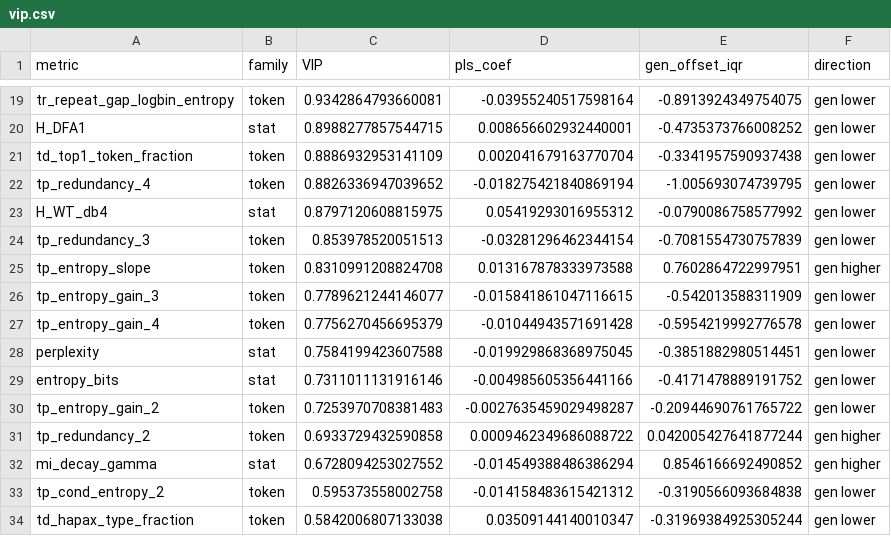
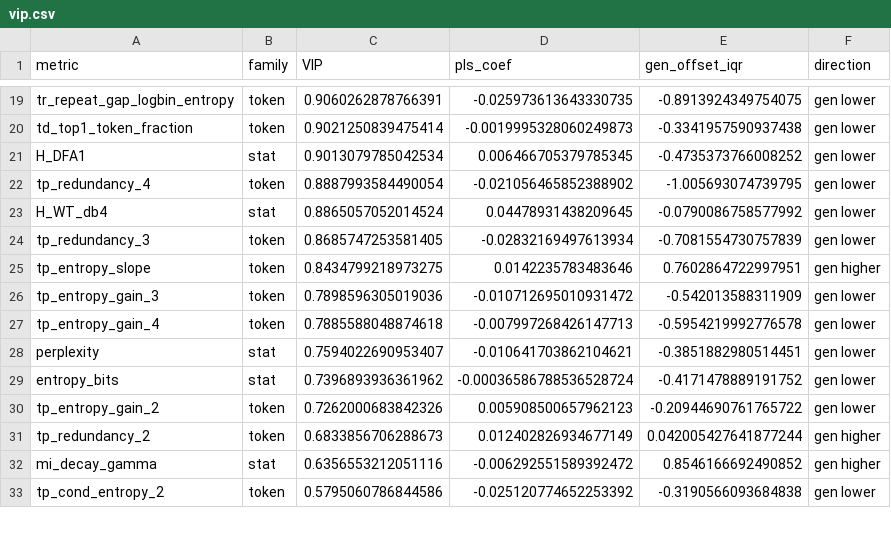
Before and after one commit to sarin-the-clone/coherence, a CSV file: natural_texts/Output/pca/discriminant/token_stat/vip.csv, drawn as a sheet; only a part is shown, gaps mark what is left out; removed rows and columns are numbered as before the commit, all else as after; the diff covers the shown part only; the diff names each change by its address in the sheet, - before the commit and + after, or states it on an @@ line.

```diff
--- a/natural_texts/Output/pca/discriminant/token_stat/vip.csv
+++ b/natural_texts/Output/pca/discriminant/token_stat/vip.csv
-C19 (VIP): 0.9342864793660081
+C19 (VIP): 0.9060262878766391
-D19 (pls_coef): -0.03955240517598164
+D19 (pls_coef): -0.025973613643330735
-row 20: H_DFA1 | stat | 0.8988277857544715 | 0.008656602932440001 | -0.4735373766008252 | gen lower
-C20 (VIP): 0.8886932953141109
+C20 (VIP): 0.9021250839475414
-D20 (pls_coef): 0.002041679163770704
+D20 (pls_coef): -0.0019995328060249873
+row 21: H_DFA1 | stat | 0.9013079785042534 | 0.006466705379785345 | -0.4735373766008252 | gen lower
-C22 (VIP): 0.8826336947039652
+C22 (VIP): 0.8887993584490054
-D22 (pls_coef): -0.018275421840869194
+D22 (pls_coef): -0.021056465852388902
-C23 (VIP): 0.8797120608815975
+C23 (VIP): 0.8865057052014524
-D23 (pls_coef): 0.05419293016955312
+D23 (pls_coef): 0.04478931438209645
-C24 (VIP): 0.853978520051513
+C24 (VIP): 0.8685747253581405
-D24 (pls_coef): -0.03281296462344154
+D24 (pls_coef): -0.02832169497613934
-C25 (VIP): 0.8310991208824708
+C25 (VIP): 0.8434799218973275
-D25 (pls_coef): 0.013167878333973588
+D25 (pls_coef): 0.0142235783483646
-C26 (VIP): 0.7789621244146077
+C26 (VIP): 0.7898596305019036
-D26 (pls_coef): -0.015841861047116615
+D26 (pls_coef): -0.010712695010931472
-C27 (VIP): 0.7756270456695379
+C27 (VIP): 0.7885588048874618
-D27 (pls_coef): -0.01044943571691428
+D27 (pls_coef): -0.007997268426147713
-C28 (VIP): 0.7584199423607588
+C28 (VIP): 0.7594022690953407
-D28 (pls_coef): -0.019929868368975045
+D28 (pls_coef): -0.010641703862104621
-C29 (VIP): 0.7311011131916146
+C29 (VIP): 0.7396893936361962
-D29 (pls_coef): -0.004985605356441166
+D29 (pls_coef): -0.00036586788536528724
-C30 (VIP): 0.7253970708381483
+C30 (VIP): 0.7262000683842326
-D30 (pls_coef): -0.0027635459029498287
+D30 (pls_coef): 0.005908500657962123
-C31 (VIP): 0.6933729432590858
+C31 (VIP): 0.6833856706288673
-D31 (pls_coef): 0.0009462349686088722
+D31 (pls_coef): 0.012402826934677149
-C32 (VIP): 0.6728094253027552
+C32 (VIP): 0.6356553212051116
-D32 (pls_coef): -0.014549388486386294
+D32 (pls_coef): -0.006292551589392472
-C33 (VIP): 0.595373558002758
+C33 (VIP): 0.5795060786844586
-D33 (pls_coef): -0.014158483615421312
+D33 (pls_coef): -0.025120774652253392
-row 34: td_hapax_type_fraction | token | 0.5842006807133038 | 0.03509144140010347 | -0.31969384925305244 | gen lower
```
Also changed, not shown: 5 added rows, 4 removed rows and 30 edited cells elsewhere in this file, natural_texts/Output/pca/discriminant/combined/cv_run_book_predictions.csv, natural_texts/Output/pca/discriminant/combined/vip.csv, 22 other files.
